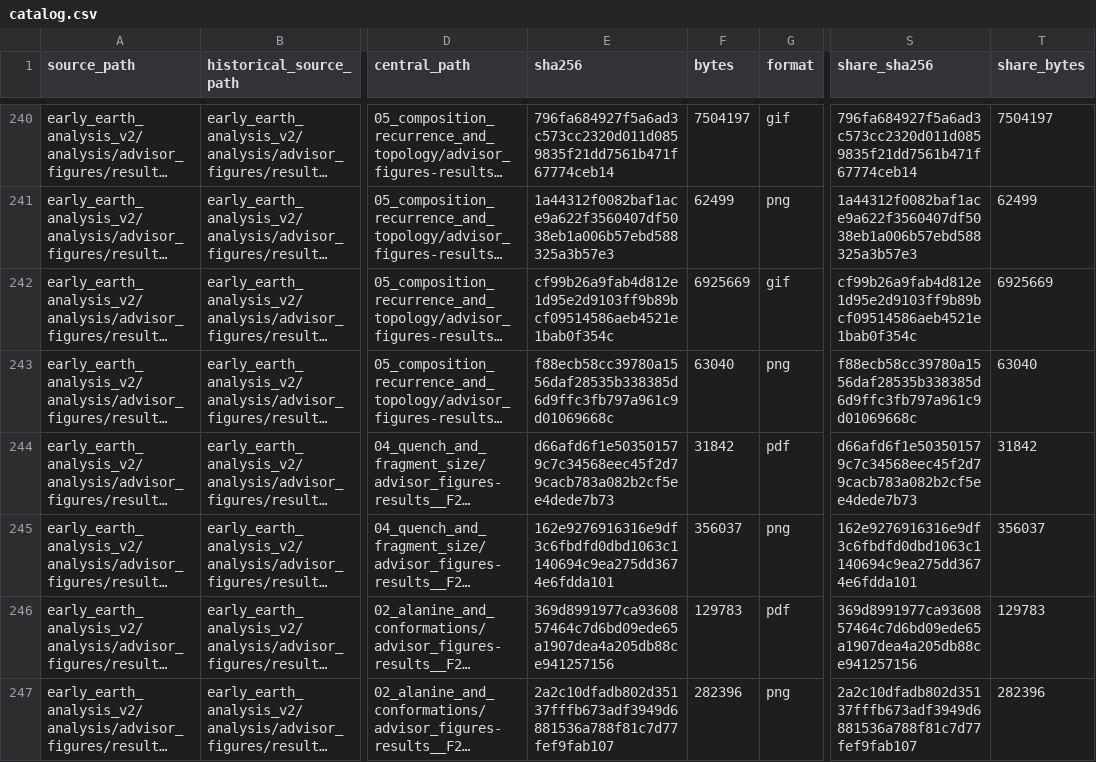
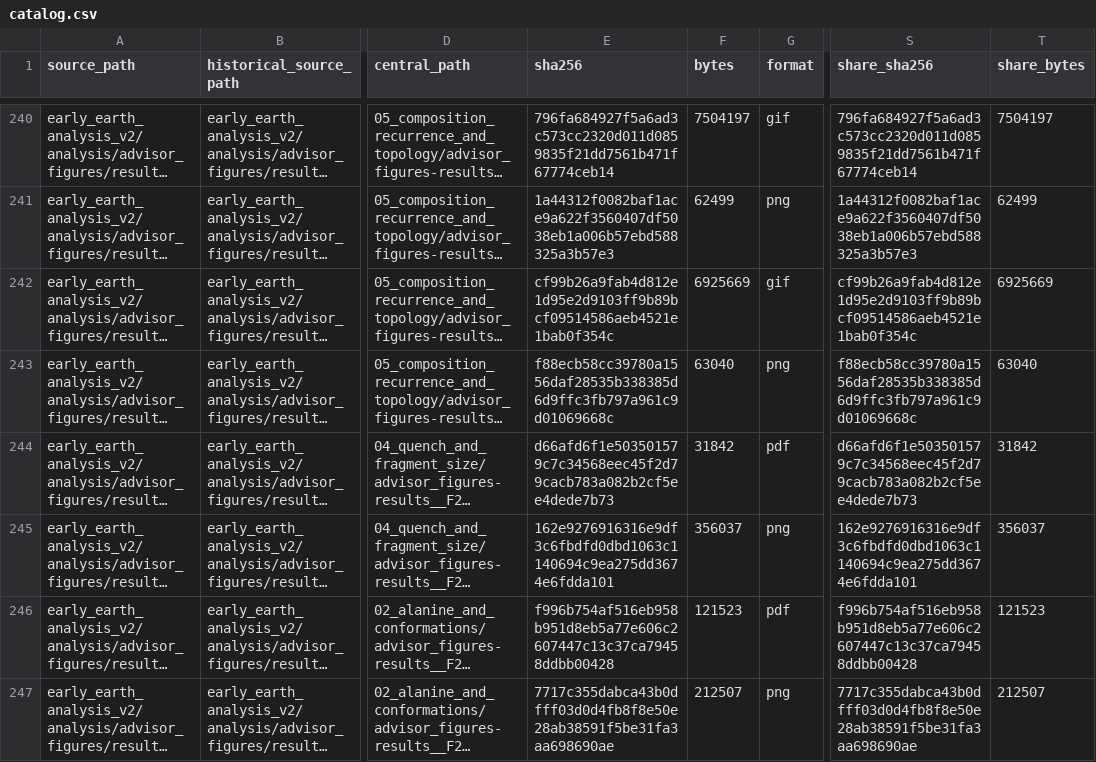
Before and after one commit to nterrel/early-earth-figures, a CSV file: catalog.csv, drawn as a sheet; only a part is shown, gaps mark what is left out; long unchanged cells end in …; the diff names each change by its address in the sheet, - before the commit and + after, or states it on an @@ line.

Commit message:
Keep the alanine diagnostic caption below the figure

```diff
--- a/catalog.csv
+++ b/catalog.csv
-E246 (sha256): 369d8991977ca9360857464c7d6bd09ede65a1907dea4a205db88ce941257156
+E246 (sha256): f996b754af516eb958b951d8eb5a77e606c2607447c13c37ca79458ddbb00428
-F246 (bytes): 129783
+F246 (bytes): 121523
-S246 (share_sha256): 369d8991977ca9360857464c7d6bd09ede65a1907dea4a205db88ce941257156
+S246 (share_sha256): f996b754af516eb958b951d8eb5a77e606c2607447c13c37ca79458ddbb00428
-T246 (share_bytes): 129783
+T246 (share_bytes): 121523
-E247 (sha256): 2a2c10dfadb802d35137fffb673adf3949d6881536a788f81c7d77fef9fab107
+E247 (sha256): 7717c355dabca43b0dfff03d0d4fb8f8e50e28ab38591f5be31fa3aa698690ae
-F247 (bytes): 282396
+F247 (bytes): 212507
-S247 (share_sha256): 2a2c10dfadb802d35137fffb673adf3949d6881536a788f81c7d77fef9fab107
+S247 (share_sha256): 7717c355dabca43b0dfff03d0d4fb8f8e50e28ab38591f5be31fa3aa698690ae
-T247 (share_bytes): 282396
+T247 (share_bytes): 212507
```
Also changed, not shown: 5 other files.
